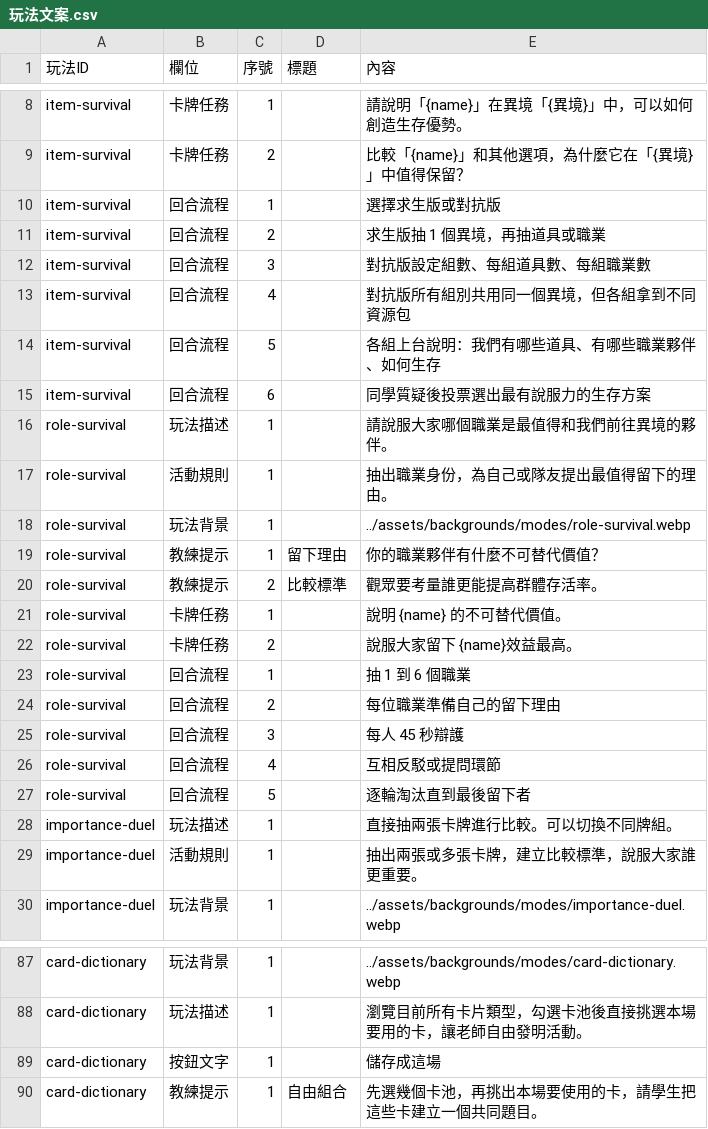
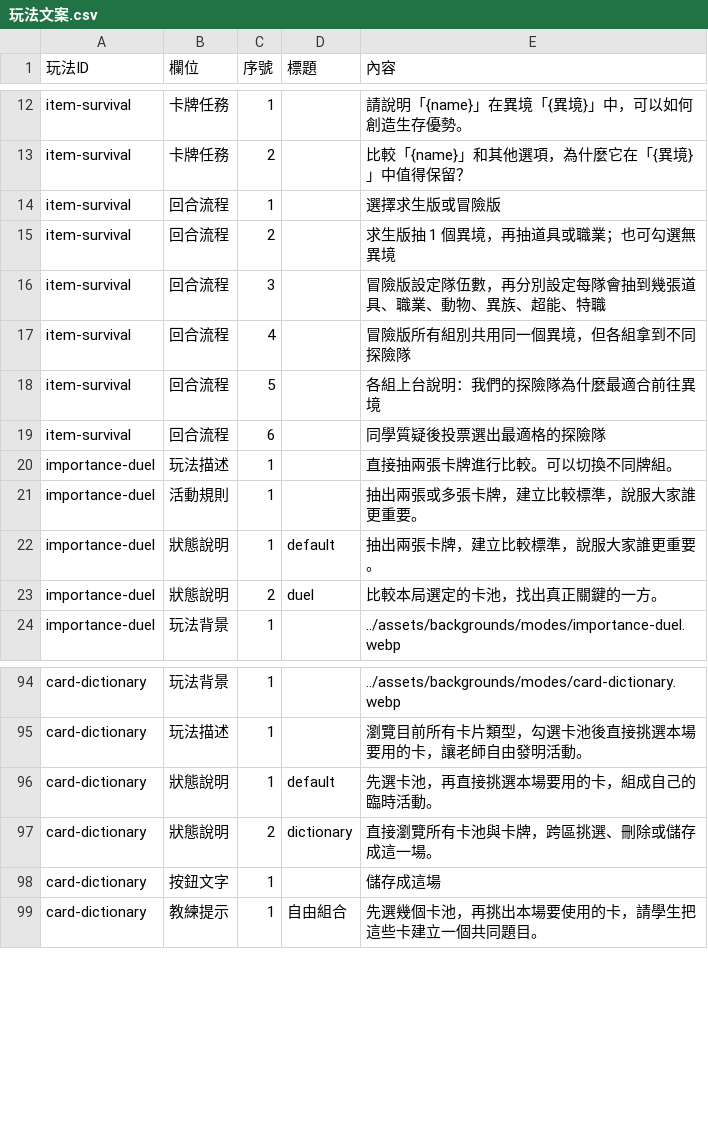
Before and after one commit to macrokernel3000/debatevision, a CSV file: data/content/玩法文案.csv, drawn as a sheet; only a part is shown, gaps mark what is left out; the diff covers the shown part only.

```diff
--- a/data/content/玩法文案.csv
+++ b/data/content/玩法文案.csv
@@ -9,22 +13,12 @@ item-survival,卡牌任務,1,,請說明「{name}」在異境「{異境}」中，
 item-survival,卡牌任務,2,,比較「{name}」和其他選項，為什麼它在「{異境}」中值得保留？
-item-survival,回合流程,1,,選擇求生版或對抗版
-item-survival,回合流程,2,,求生版抽 1 個異境，再抽道具或職業
-item-survival,回合流程,3,,對抗版設定組數、每組道具數、每組職業數
-item-survival,回合流程,4,,對抗版所有組別共用同一個異境，但各組拿到不同資源包
-item-survival,回合流程,5,,各組上台說明：我們有哪些道具、有哪些職業夥伴、如何生存
-item-survival,回合流程,6,,同學質疑後投票選出最有說服力的生存方案
-role-survival,玩法描述,1,,請說服大家哪個職業是最值得和我們前往異境的夥伴。
-role-survival,活動規則,1,,抽出職業身份，為自己或隊友提出最值得留下的理由。
-role-survival,玩法背景,1,,../assets/backgrounds/modes/role-survival.webp
-role-survival,教練提示,1,留下理由,你的職業夥伴有什麼不可替代價值？
-role-survival,教練提示,2,比較標準,觀眾要考量誰更能提高群體存活率。
-role-survival,卡牌任務,1,,說明 {name} 的不可替代價值。
-role-survival,卡牌任務,2,,說服大家留下 {name}效益最高。
-role-survival,回合流程,1,,抽 1 到 6 個職業
-role-survival,回合流程,2,,每位職業準備自己的留下理由
-role-survival,回合流程,3,,每人 45 秒辯護
-role-survival,回合流程,4,,互相反駁或提問環節
-role-survival,回合流程,5,,逐輪淘汰直到最後留下者
+item-survival,回合流程,1,,選擇求生版或冒險版
+item-survival,回合流程,2,,求生版抽 1 個異境，再抽道具或職業；也可勾選無異境
+item-survival,回合流程,3,,冒險版設定隊伍數，再分別設定每隊會抽到幾張道具、職業、動物、異族、超能、特職
+item-survival,回合流程,4,,冒險版所有組別共用同一個異境，但各組拿到不同探險隊
+item-survival,回合流程,5,,各組上台說明：我們的探險隊為什麼最適合前往異境
+item-survival,回合流程,6,,同學質疑後投票選出最適格的探險隊
 importance-duel,玩法描述,1,,直接抽兩張卡牌進行比較。可以切換不同牌組。
 importance-duel,活動規則,1,,抽出兩張或多張卡牌，建立比較標準，說服大家誰更重要。
+importance-duel,狀態說明,1,default,抽出兩張卡牌，建立比較標準，說服大家誰更重要。
+importance-duel,狀態說明,2,duel,比較本局選定的卡池，找出真正關鍵的一方。
 importance-duel,玩法背景,1,,../assets/backgrounds/modes/importance-duel.webp
@@ -88,2 +95,4 @@ card-dictionary,玩法背景,1,,../assets/backgrounds/modes/card-dictionary.webp
 card-dictionary,玩法描述,1,,瀏覽目前所有卡片類型，勾選卡池後直接挑選本場要用的卡，讓老師自由發明活動。
+card-dictionary,狀態說明,1,default,先選卡池，再直接挑選本場要用的卡，組成自己的臨時活動。
+card-dictionary,狀態說明,2,dictionary,直接瀏覽所有卡池與卡牌，跨區挑選、刪除或儲存成這一場。
 card-dictionary,按鈕文字,1,,儲存成這場
```
Also changed, not shown: 19 added rows and 7 edited cells elsewhere in this file, data/content/玩法設定.csv, 18 other files.
